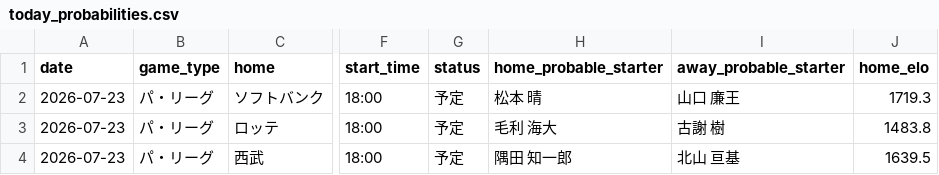
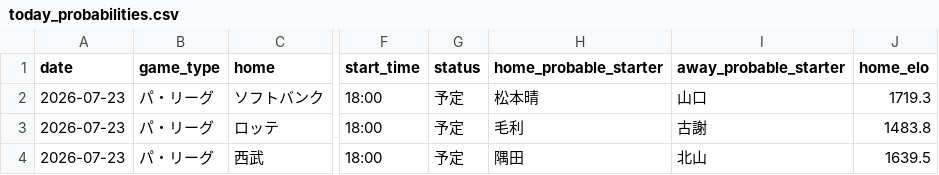
Before and after one commit to hrt2223/npb-elo, a CSV file: npb/2026/output/today_probabilities.csv, drawn as a sheet; only a part is shown, gaps mark what is left out; the diff names each change by its address in the sheet, - before the commit and + after, or states it on an @@ line.

```diff
--- a/npb/2026/output/today_probabilities.csv
+++ b/npb/2026/output/today_probabilities.csv
-H2 (home_probable_starter): 松本 晴
+H2 (home_probable_starter): 松本晴
-I2 (away_probable_starter): 山口 廉王
+I2 (away_probable_starter): 山口
-H3 (home_probable_starter): 毛利 海大
+H3 (home_probable_starter): 毛利
-I3 (away_probable_starter): 古謝 樹
+I3 (away_probable_starter): 古謝
-H4 (home_probable_starter): 隅田 知一郎
+H4 (home_probable_starter): 隅田
-I4 (away_probable_starter): 北山 亘基
+I4 (away_probable_starter): 北山
```
Also changed, not shown: 5 other files.
